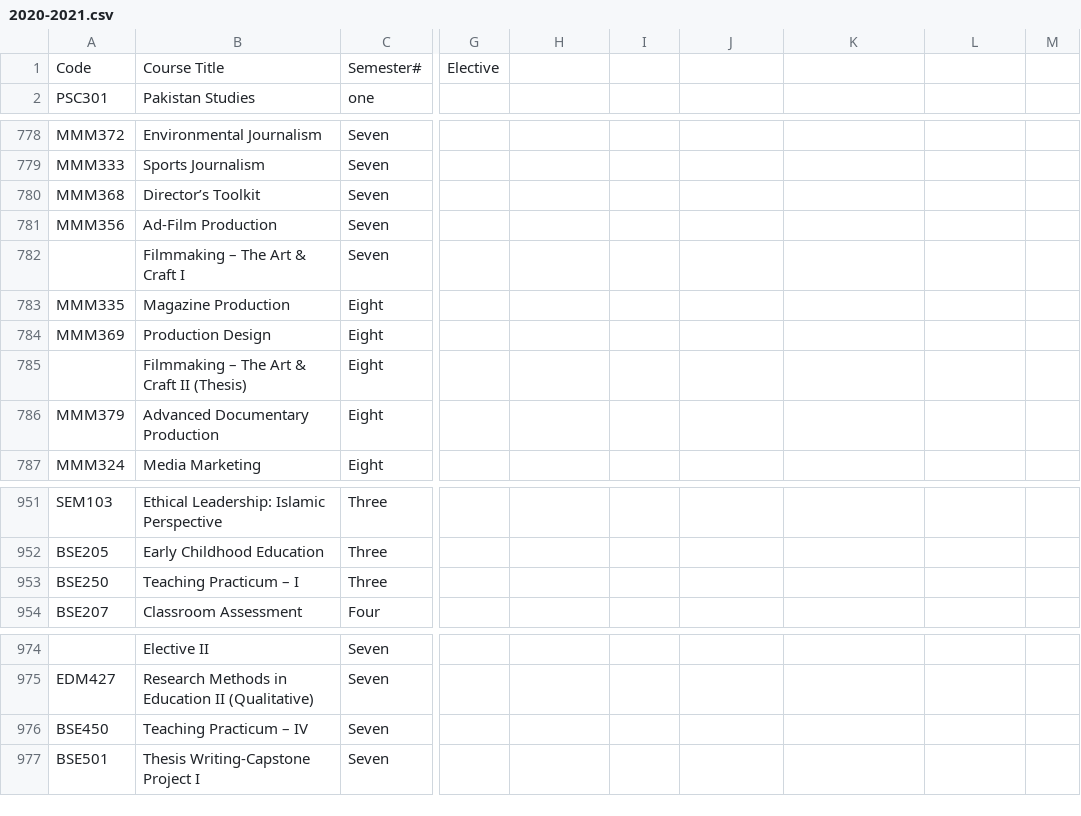
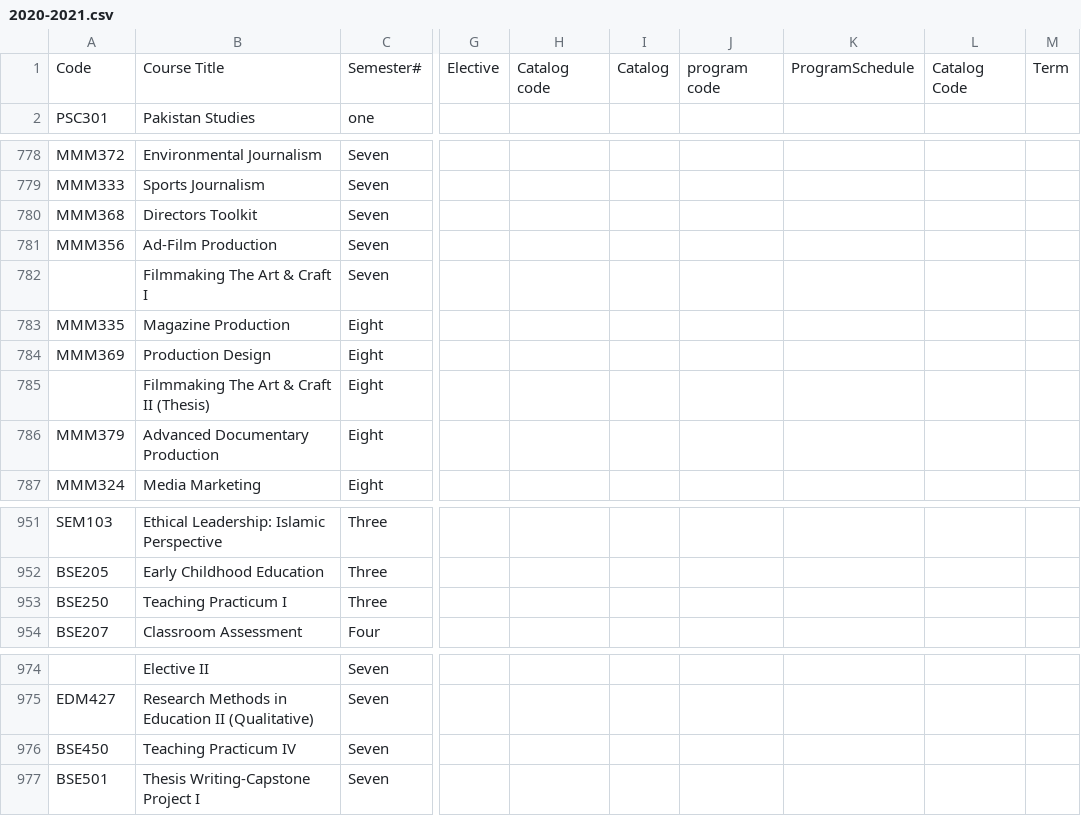
Before and after one commit to FahadHassan315/student-data-report, a CSV file: 2020-2021.csv, drawn as a sheet; only a part is shown, gaps mark what is left out; the diff names each change by its address in the sheet, - before the commit and + after, or states it on an @@ line.

Commit message:
Update 2020-2021.csv

```diff
--- a/2020-2021.csv
+++ b/2020-2021.csv
-H1: (empty)
+H1: Catalog code
-I1: (empty)
+I1: Catalog
-J1: (empty)
+J1: program code
-K1: (empty)
+K1: ProgramSchedule
-L1: (empty)
+L1: Catalog Code
-M1: (empty)
+M1: Term
-B780: Director’s Toolkit
+B780: Directors Toolkit
-B782: Filmmaking – The Art & Craft I
+B782: Filmmaking The Art & Craft I
-B785: Filmmaking – The Art & Craft II (Thesis)
+B785: Filmmaking The Art & Craft II (Thesis)
-B953: Teaching Practicum – I
+B953: Teaching Practicum I
-B976: Teaching Practicum – IV
+B976: Teaching Practicum IV
```
